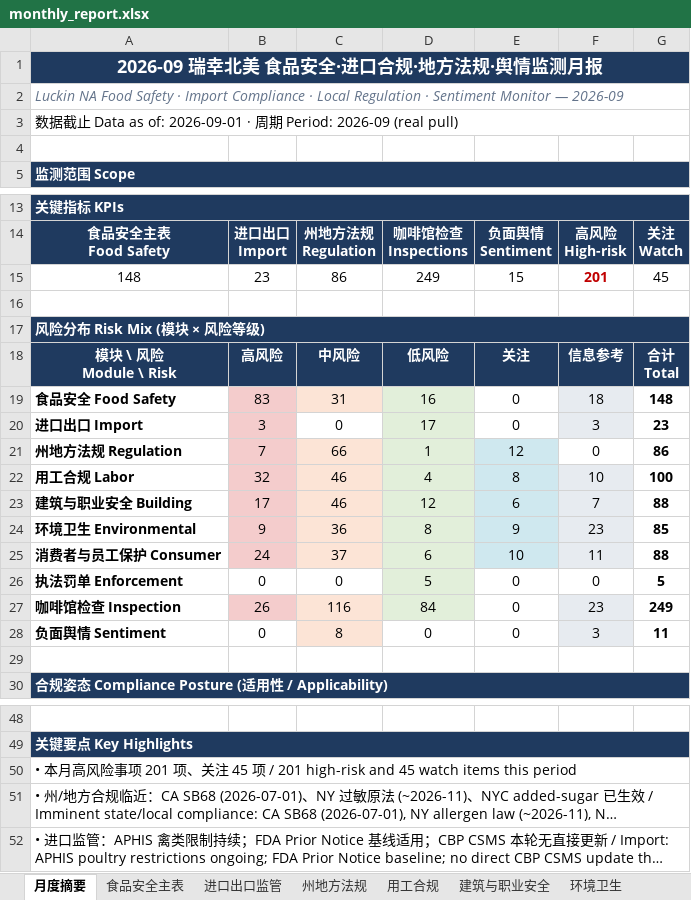
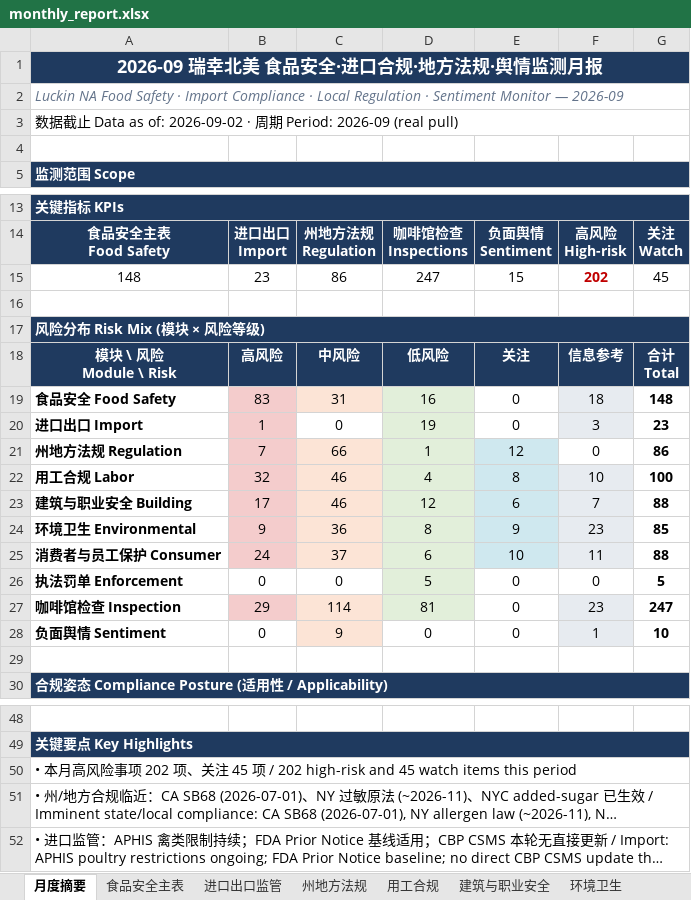
Before and after one commit to xiangyuzeng/qa_dashboard, an Excel workbook: public/exports/monthly_report.xlsx, sheet 月度摘要, drawn as a sheet; only a part is shown, gaps mark what is left out; long unchanged cells end in …; values as stored, in another font and other column widths than the file's, no borders; the diff names each change by its address in the sheet, - before the commit and + after, or states it on an @@ line.

```diff
--- a/public/exports/monthly_report.xlsx (sheet 月度摘要)
+++ b/public/exports/monthly_report.xlsx (sheet 月度摘要)
-A3: …as of: 2026-09-01 · 周…
+A3: …as of: 2026-09-02 · 周…
-D15: 249
+D15: 247
-F15: 201
+F15: 202
-B20: 3
+B20: 1
-D20: 17
+D20: 19
-B27: 26
+B27: 29
-C27: 116
+C27: 114
-D27: 84
+D27: 81
-G27: 249
+G27: 247
-C28: 8
+C28: 9
-F28: 3
+F28: 1
-G28: 11
+G28: 10
-A50: …项 201 项、关注 45 项 / 201 high-risk and…
+A50: …项 202 项、关注 45 项 / 202 high-risk and…
```
Also changed, not shown: sheet 咖啡馆检查, sheet 进口出口监管, sheet 食品安全主表, sheet 数据源日志, sheet 州地方法规, 11 other files.
